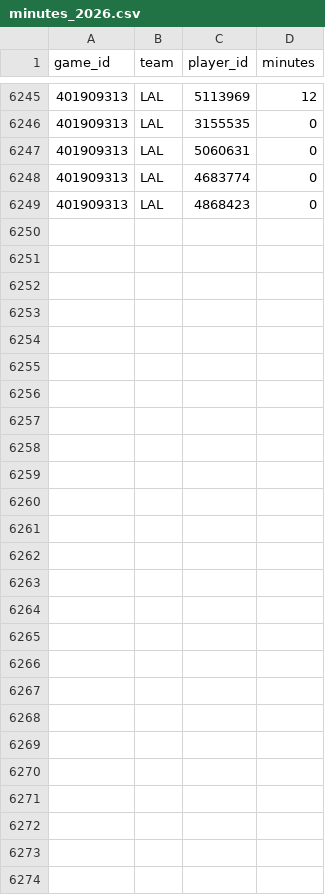
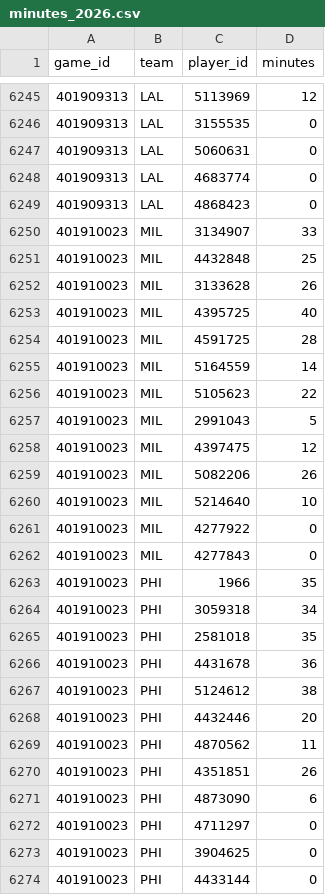
Before and after one commit to lifeisgreat07/NFL-Model-2, a CSV file: data/nba/history/minutes_2026.csv, drawn as a sheet; only a part is shown, gaps mark what is left out.

```diff
--- a/data/nba/history/minutes_2026.csv
+++ b/data/nba/history/minutes_2026.csv
@@ -6249 +6249,26 @@ game_id,team,player_id,minutes
 401909313,LAL,4868423,0
+401910023,MIL,3134907,33
+401910023,MIL,4432848,25
+401910023,MIL,3133628,26
+401910023,MIL,4395725,40
+401910023,MIL,4591725,28
+401910023,MIL,5164559,14
+401910023,MIL,5105623,22
+401910023,MIL,2991043,5
+401910023,MIL,4397475,12
+401910023,MIL,5082206,26
+401910023,MIL,5214640,10
+401910023,MIL,4277922,0
+401910023,MIL,4277843,0
+401910023,PHI,1966,35
+401910023,PHI,3059318,34
+401910023,PHI,2581018,35
+401910023,PHI,4431678,36
+401910023,PHI,5124612,38
+401910023,PHI,4432446,20
+401910023,PHI,4870562,11
+401910023,PHI,4351851,26
+401910023,PHI,4873090,6
+401910023,PHI,4711297,0
+401910023,PHI,3904625,0
+401910023,PHI,4433144,0
```
Also changed, not shown: data/nba/history/games_2026.csv, 6 other files.
